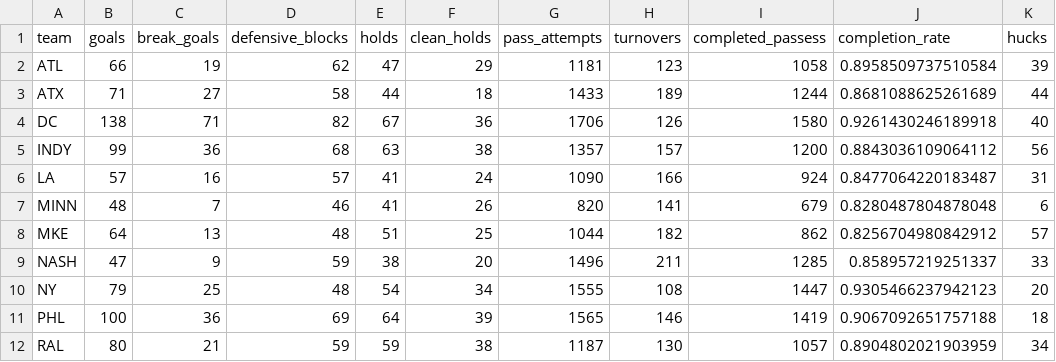
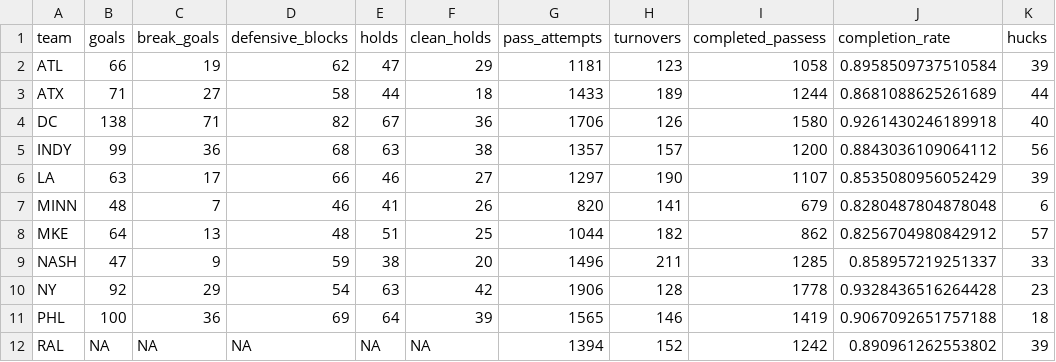
Before and after one commit to PremierUltimateLeague/Stats-Hub, a CSV file: 2025/stats/team-stats-overall.csv, drawn as a sheet.

```diff
--- a/2025/stats/team-stats-overall.csv
+++ b/2025/stats/team-stats-overall.csv
@@ -5,3 +5,3 @@ DC,138,71,82,67,36,1706,126,1580,0.9261430246189918,40
 INDY,99,36,68,63,38,1357,157,1200,0.8843036109064112,56
-LA,57,16,57,41,24,1090,166,924,0.8477064220183487,31
+LA,63,17,66,46,27,1297,190,1107,0.8535080956052429,39
 MINN,48,7,46,41,26,820,141,679,0.8280487804878048,6
@@ -9,4 +9,4 @@ MKE,64,13,48,51,25,1044,182,862,0.8256704980842912,57
 NASH,47,9,59,38,20,1496,211,1285,0.858957219251337,33
-NY,79,25,48,54,34,1555,108,1447,0.9305466237942123,20
+NY,92,29,54,63,42,1906,128,1778,0.9328436516264428,23
 PHL,100,36,69,64,39,1565,146,1419,0.9067092651757188,18
-RAL,80,21,59,59,38,1187,130,1057,0.8904802021903959,34
+RAL,NA,NA,NA,NA,NA,1394,152,1242,0.890961262553802,39
```
Also changed, not shown: 2025/integ-data/Defensive-Blocks.csv, 2025/stats/game-coverage.csv, 8 other files.
